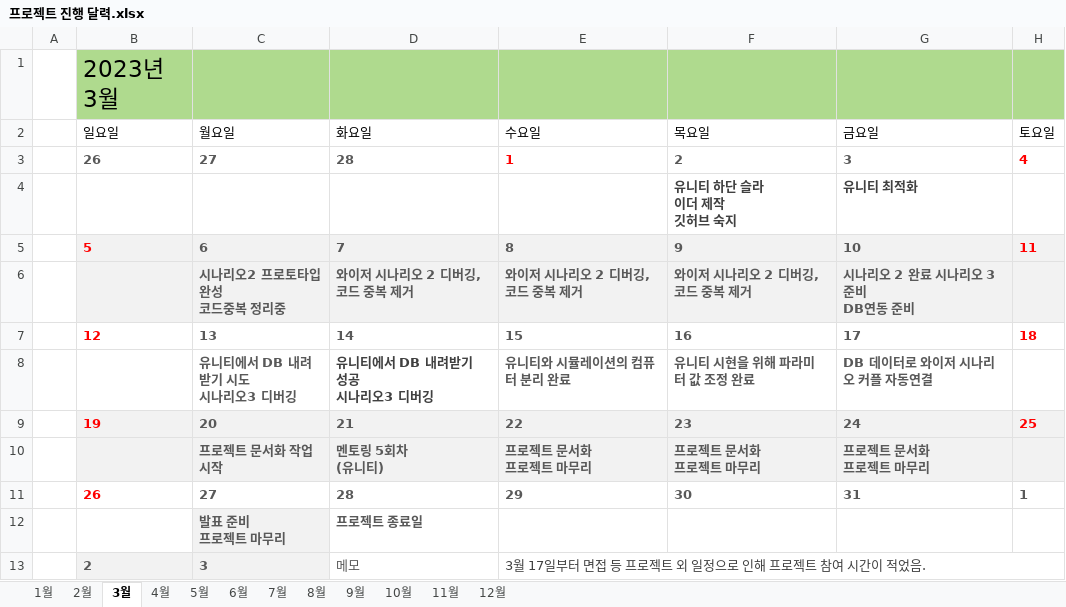
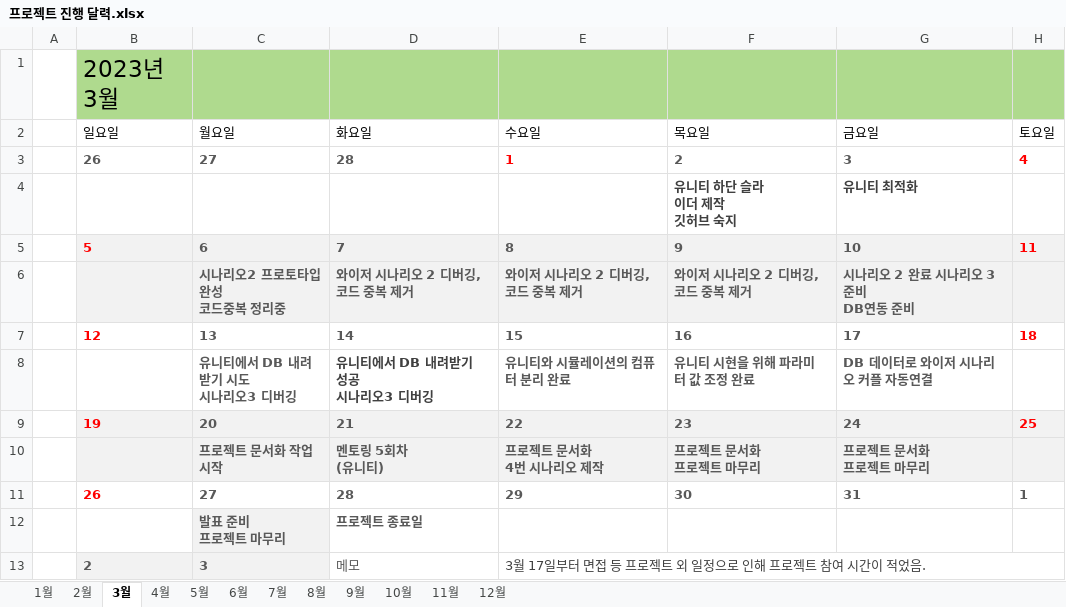
Before and after one commit to Tentailsahri/DT_FINAL_Project, an Excel workbook: 문서/프로젝트 진행 달력.xlsx, sheet 3월, drawn as a sheet; values as stored, in another font and other column widths than the file's, no borders; conditional formats not drawn; ↵ is a line break in a cell; the diff names each change by its address in the sheet, - before the commit and + after, or states it on an @@ line.

Commit message:
시나리오 4 그림

```diff
--- a/문서/프로젝트 진행 달력.xlsx (sheet 3월)
+++ b/문서/프로젝트 진행 달력.xlsx (sheet 3월)
-E10 (수요일): 프로젝트 문서화 ↵ 프로젝트 마무리
+E10 (수요일): 프로젝트 문서화 ↵ 4번 시나리오 제작
```
Also changed, not shown: 5 other files.
